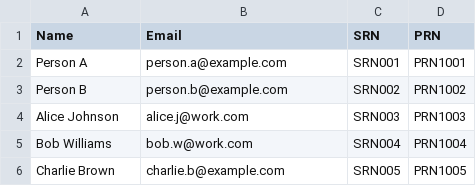
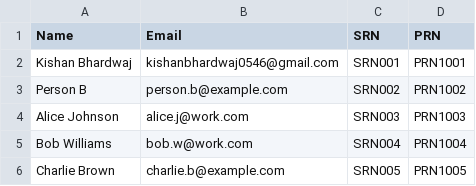
Before and after one commit to barunaniket/Agentic-AI-PES-Project, a CSV file: data/contacts/contacts.csv, drawn as a sheet.

```diff
--- a/data/contacts/contacts.csv
+++ b/data/contacts/contacts.csv
@@ -1,3 +1,3 @@
 Name,Email,SRN,PRN
-Person A,person.a@example.com,SRN001,PRN1001
+Kishan Bhardwaj,kishanbhardwaj0546@gmail.com,SRN001,PRN1001
 Person B,person.b@example.com,SRN002,PRN1002
```
Also changed, not shown: 1 other file.
